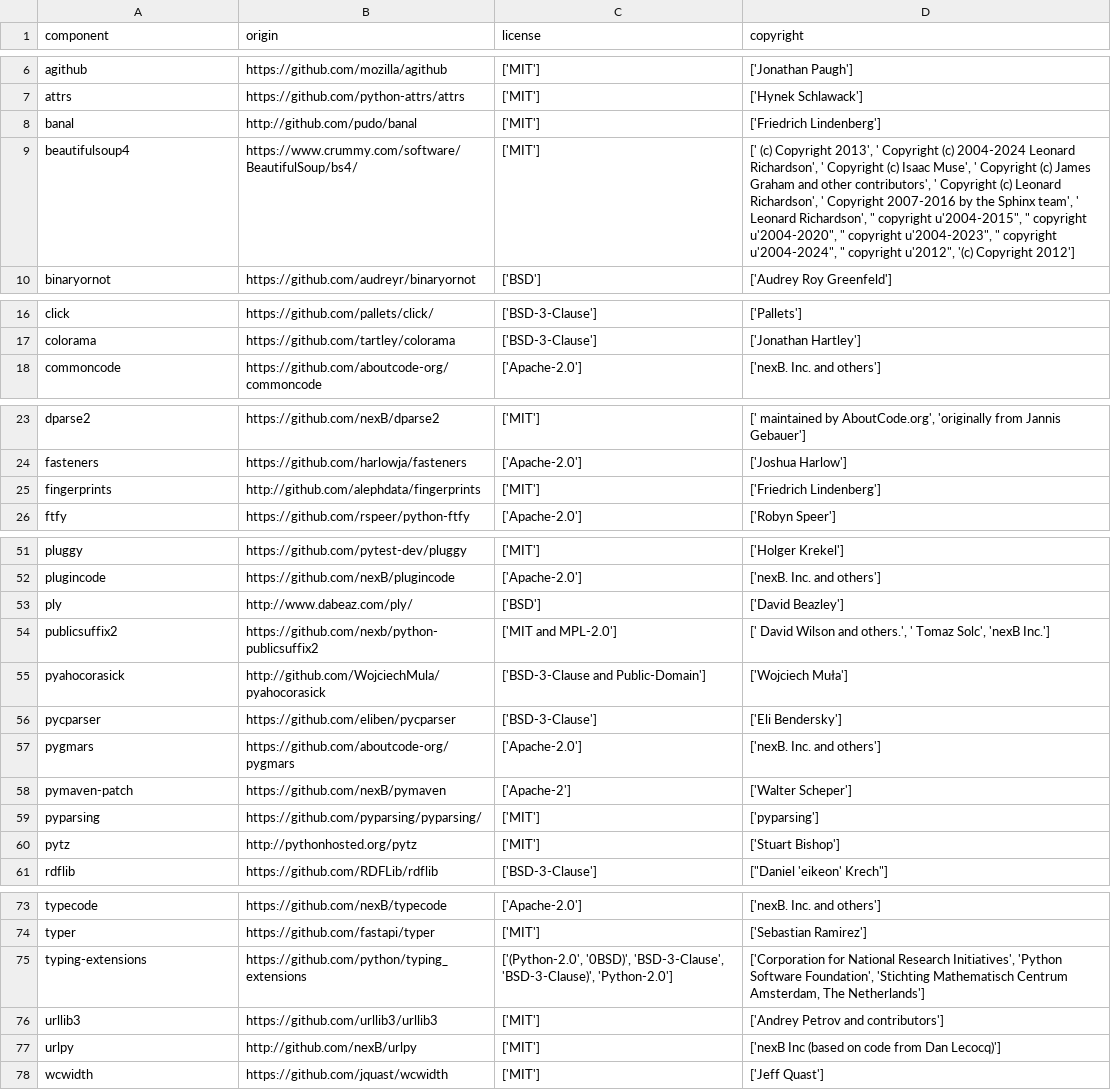
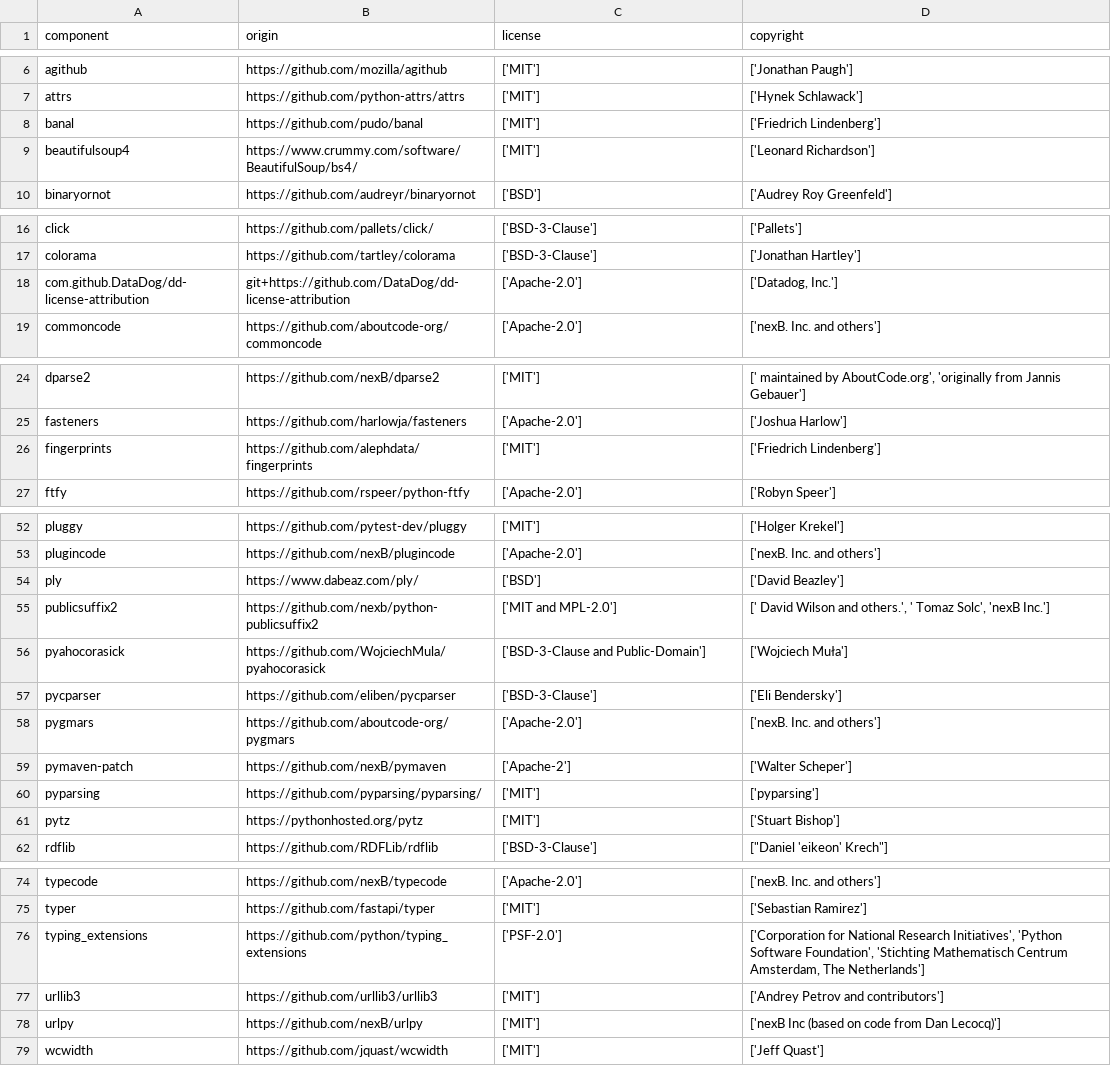
Before and after one commit to DataDog/dd-license-attribution, a CSV file: LICENSE-3rdparty.csv, drawn as a sheet; only a part is shown, gaps mark what is left out; the diff covers the shown part only.

```diff
--- a/LICENSE-3rdparty.csv
+++ b/LICENSE-3rdparty.csv
@@ -7,4 +7,4 @@
 "attrs","https://github.com/python-attrs/attrs","['MIT']","['Hynek Schlawack']"
-"banal","http://github.com/pudo/banal","['MIT']","['Friedrich Lindenberg']"
-"beautifulsoup4","https://www.crummy.com/software/BeautifulSoup/bs4/","['MIT']","[' (c) Copyright 2013', ' Copyright (c) 2004-2024 Leonard Richardson', ' Copyright (c) Isaac Muse', ' Copyright (c) James Graham and other contributors', ' Copyright (c) Leonard Richardson', ' Copyright 2007-2016 by the Sphinx team', ' Leonard Richardson', "" copyright u'2004-2015"", "" copyright u'2004-2020"", "" copyright u'2004-2023"", "" copyright u'2004-2024"", "" copyright u'2012"", '(c) Copyright 2012']"
+"banal","https://github.com/pudo/banal","['MIT']","['Friedrich Lindenberg']"
+"beautifulsoup4","https://www.crummy.com/software/BeautifulSoup/bs4/","['MIT']","['Leonard Richardson']"
 "binaryornot","https://github.com/audreyr/binaryornot","['BSD']","['Audrey Roy Greenfeld']"
@@ -17,2 +17,3 @@
 "colorama","https://github.com/tartley/colorama","['BSD-3-Clause']","['Jonathan Hartley']"
+"com.github.DataDog/dd-license-attribution","git+https://github.com/DataDog/dd-license-attribution","['Apache-2.0']","['Datadog, Inc.']"
 "commoncode","https://github.com/aboutcode-org/commoncode","['Apache-2.0']","['nexB. Inc. and others']"
@@ -24,3 +25,3 @@
 "fasteners","https://github.com/harlowja/fasteners","['Apache-2.0']","['Joshua Harlow']"
-"fingerprints","http://github.com/alephdata/fingerprints","['MIT']","['Friedrich Lindenberg']"
+"fingerprints","https://github.com/alephdata/fingerprints","['MIT']","['Friedrich Lindenberg']"
 "ftfy","https://github.com/rspeer/python-ftfy","['Apache-2.0']","['Robyn Speer']"
@@ -52,5 +53,5 @@
 "plugincode","https://github.com/nexB/plugincode","['Apache-2.0']","['nexB. Inc. and others']"
-"ply","http://www.dabeaz.com/ply/","['BSD']","['David Beazley']"
+"ply","https://www.dabeaz.com/ply/","['BSD']","['David Beazley']"
 "publicsuffix2","https://github.com/nexb/python-publicsuffix2","['MIT and MPL-2.0']","[' David Wilson and others.', ' Tomaz Solc', 'nexB Inc.']"
-"pyahocorasick","http://github.com/WojciechMula/pyahocorasick","['BSD-3-Clause and Public-Domain']","['Wojciech Muła']"
+"pyahocorasick","https://github.com/WojciechMula/pyahocorasick","['BSD-3-Clause and Public-Domain']","['Wojciech Muła']"
 "pycparser","https://github.com/eliben/pycparser","['BSD-3-Clause']","['Eli Bendersky']"
@@ -59,3 +60,3 @@
 "pyparsing","https://github.com/pyparsing/pyparsing/","['MIT']","['pyparsing']"
-"pytz","http://pythonhosted.org/pytz","['MIT']","['Stuart Bishop']"
+"pytz","https://pythonhosted.org/pytz","['MIT']","['Stuart Bishop']"
 "rdflib","https://github.com/RDFLib/rdflib","['BSD-3-Clause']","[""Daniel 'eikeon' Krech""]"
@@ -74,5 +75,5 @@
 "typer","https://github.com/fastapi/typer","['MIT']","['Sebastian Ramirez']"
-"typing-extensions","https://github.com/python/typing_extensions","['(Python-2.0', '0BSD)', 'BSD-3-Clause', 'BSD-3-Clause)', 'Python-2.0']","['Corporation for National Research Initiatives', 'Python Software Foundation', 'Stichting Mathematisch Centrum Amsterdam, The Netherlands']"
+"typing_extensions","https://github.com/python/typing_extensions","['PSF-2.0']","['Corporation for National Research Initiatives', 'Python Software Foundation', 'Stichting Mathematisch Centrum Amsterdam, The Netherlands']"
 "urllib3","https://github.com/urllib3/urllib3","['MIT']","['Andrey Petrov and contributors']"
-"urlpy","http://github.com/nexB/urlpy","['MIT']","['nexB Inc (based on code from Dan Lecocq)']"
+"urlpy","https://github.com/nexB/urlpy","['MIT']","['nexB Inc (based on code from Dan Lecocq)']"
 "wcwidth","https://github.com/jquast/wcwidth","['MIT']","['Jeff Quast']"
```
Also changed, not shown: 2 edited cells elsewhere in this file, 1 other file.
